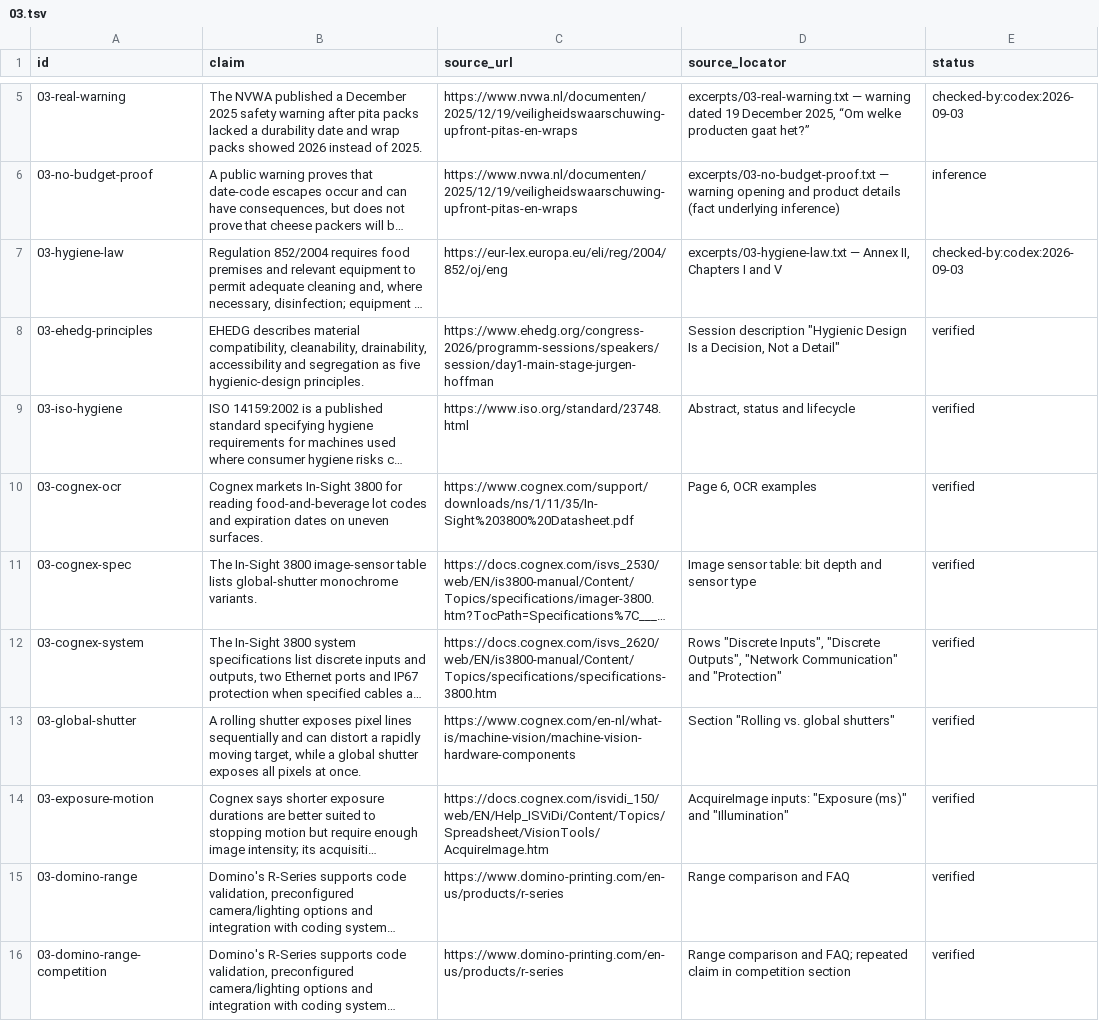
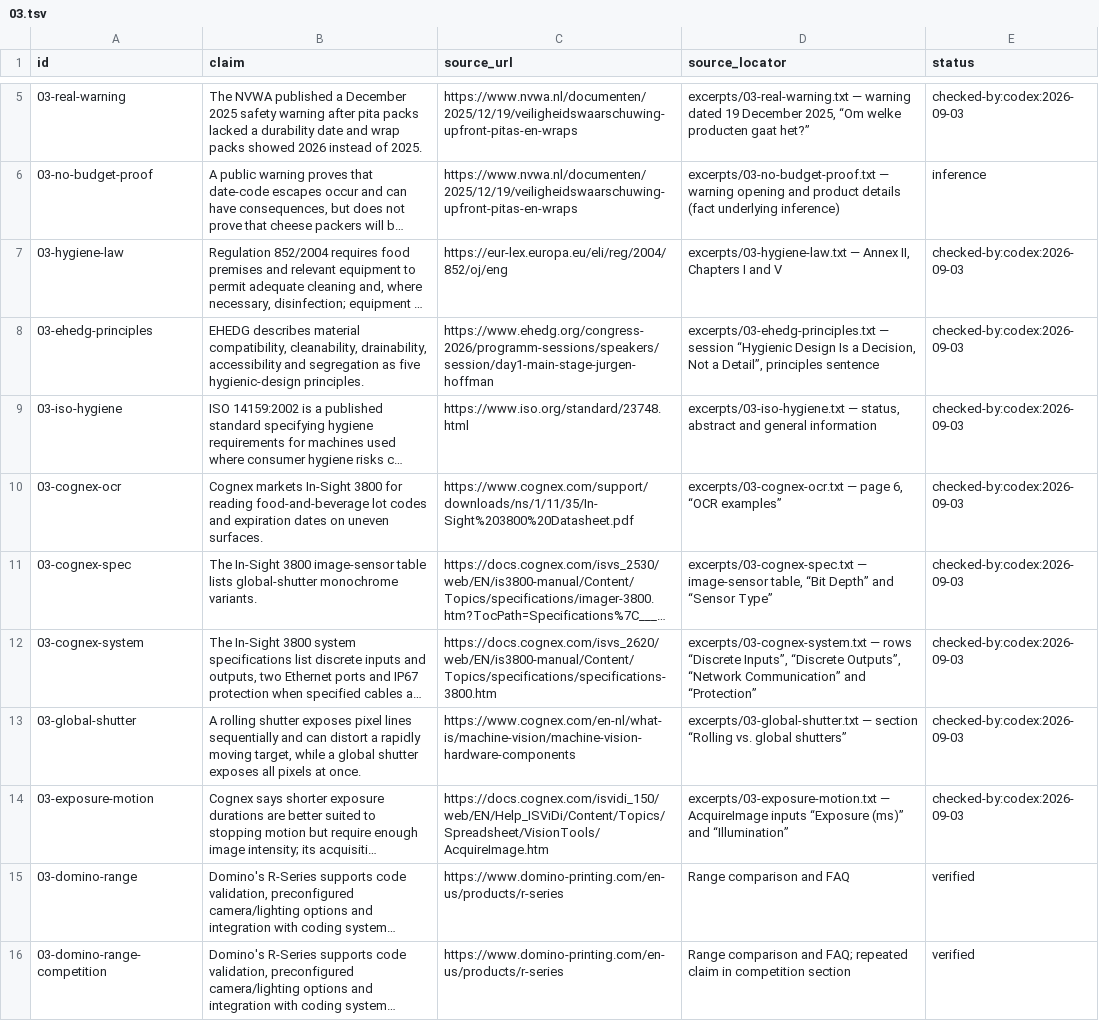
Before and after one commit to AnthonyKot/book18, a TSV file: checks/claims/03.tsv, drawn as a sheet; only a part is shown, gaps mark what is left out; long unchanged cells end in …; the diff names each change by its address in the sheet, - before the commit and + after, or states it on an @@ line.

Commit message:
WIP essay 3 hardening: hygiene and Cognex evidence

```diff
--- a/checks/claims/03.tsv
+++ b/checks/claims/03.tsv
-D8 (source_locator): Session description "Hygienic Design Is a Decision, Not a Detail"
+D8 (source_locator): excerpts/03-ehedg-principles.txt — session “Hygienic Design Is a Decision, Not a Detail”, principles sentence
-E8:E14 (status): verified
+E8:E14 (status): checked-by:codex:2026-09-03
-D9 (source_locator): Abstract, status and lifecycle
+D9 (source_locator): excerpts/03-iso-hygiene.txt — status, abstract and general information
-D10 (source_locator): Page 6, OCR examples
+D10 (source_locator): excerpts/03-cognex-ocr.txt — page 6, “OCR examples”
-D11 (source_locator): Image sensor table: bit depth and sensor type
+D11 (source_locator): excerpts/03-cognex-spec.txt — image-sensor table, “Bit Depth” and “Sensor Type”
-D12 (source_locator): Rows "Discrete Inputs", "Discrete Outputs", "Network Communication" and "Protection"
+D12 (source_locator): excerpts/03-cognex-system.txt — rows “Discrete Inputs”, “Discrete Outputs”, “Network Communication” and “Protection”
-D13 (source_locator): Section "Rolling vs. global shutters"
+D13 (source_locator): excerpts/03-global-shutter.txt — section “Rolling vs. global shutters”
-D14 (source_locator): AcquireImage inputs: "Exposure (ms)" and "Illumination"
+D14 (source_locator): excerpts/03-exposure-motion.txt — AcquireImage inputs “Exposure (ms)” and “Illumination”
```
Also changed, not shown: 9 other files.
